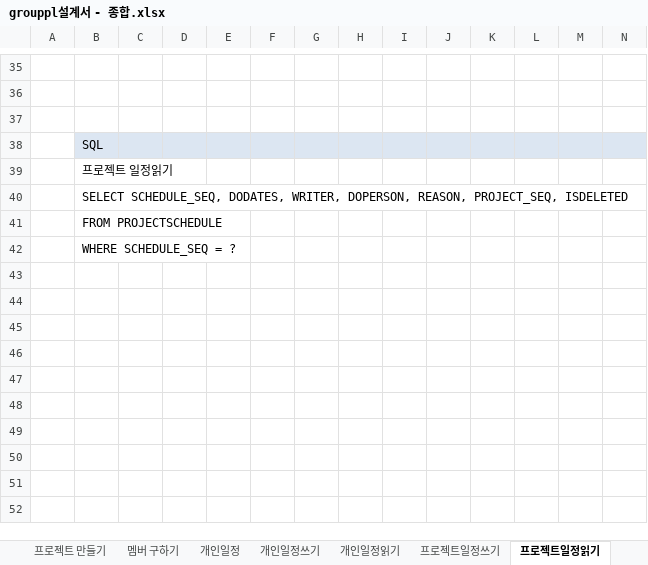
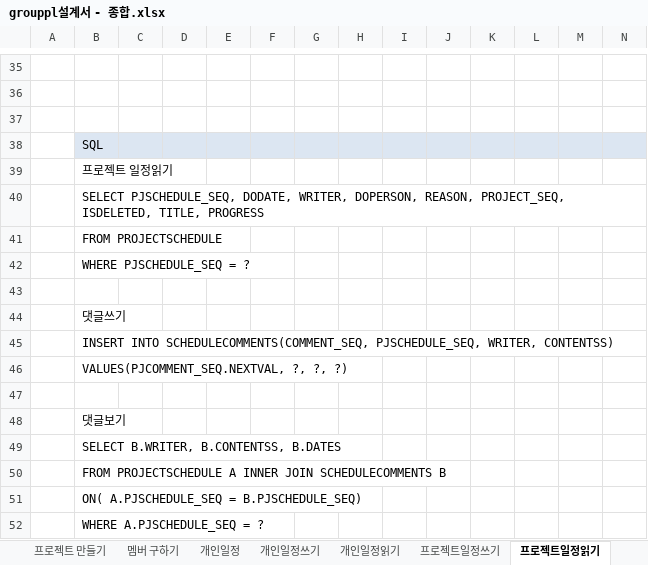
Before and after one commit to 35613/GROUPPL, an Excel workbook: Documents/grouppl설계서 - 종합.xlsx, sheet 프로젝트일정읽기, drawn as a sheet; only a part is shown, gaps mark what is left out; values as stored, in another font and other column widths than the file's, no borders; rows hold the shown columns only; the diff names each change by its address in the sheet, - before the commit and + after, or states it on an @@ line.

```diff
--- a/Documents/grouppl설계서 - 종합.xlsx (sheet 프로젝트일정읽기)
+++ b/Documents/grouppl설계서 - 종합.xlsx (sheet 프로젝트일정읽기)
-B40: SELECT SCHEDULE_SEQ, DODATES, WRITER, DOPERSON, REASON, PROJECT_SEQ, ISDELETED
+B40: SELECT PJSCHEDULE_SEQ, DODATE, WRITER, DOPERSON, REASON, PROJECT_SEQ, ISDELETED, TITLE, PROGRESS
-B42: WHERE SCHEDULE_SEQ = ?
+B42: WHERE PJSCHEDULE_SEQ = ?
+row 43: (empty)
+row 44:  | 댓글쓰기
+row 45:  | INSERT INTO SCHEDULECOMMENTS(COMMENT_SEQ, PJSCHEDULE_SEQ, WRITER, CONTENTSS)
+row 46:  | VALUES(PJCOMMENT_SEQ.NEXTVAL, ?, ?, ?)
+row 47: (empty)
+row 48:  | 댓글보기
+row 49:  | SELECT B.WRITER, B.CONTENTSS, B.DATES
+row 50:  | FROM PROJECTSCHEDULE A INNER JOIN SCHEDULECOMMENTS B
+row 51:  | ON( A.PJSCHEDULE_SEQ = B.PJSCHEDULE_SEQ)
+row 52:  | WHERE A.PJSCHEDULE_SEQ = ?
```
Also changed, not shown: sheet 멤버 정보 보기, sheet 개인일정읽기, sheet 프로젝트일정쓰기, sheet 프로젝트 간단 정보.
